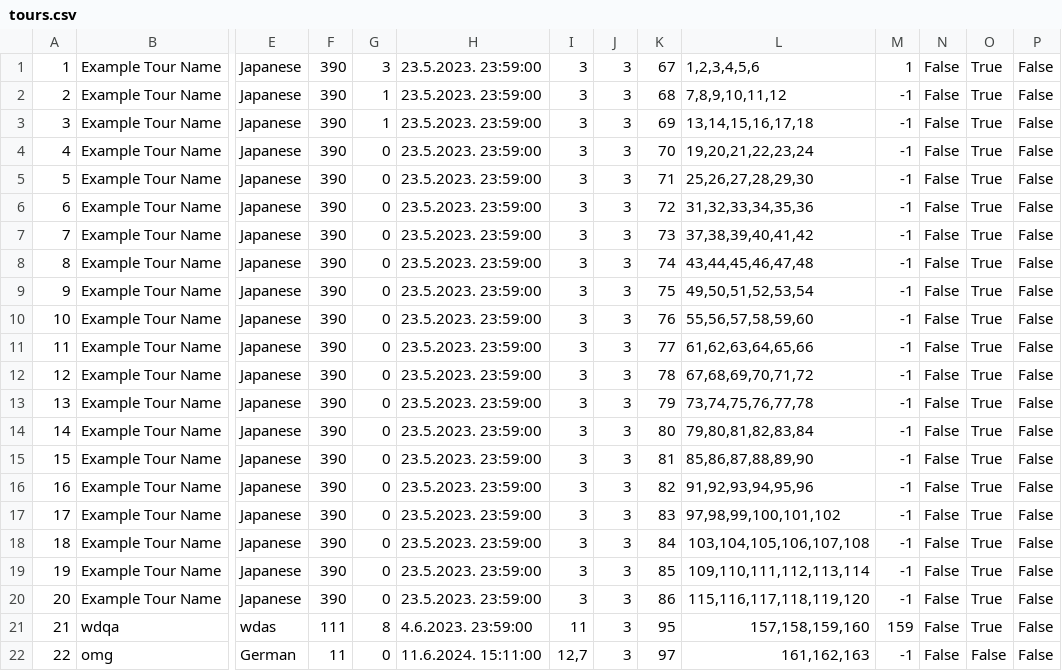
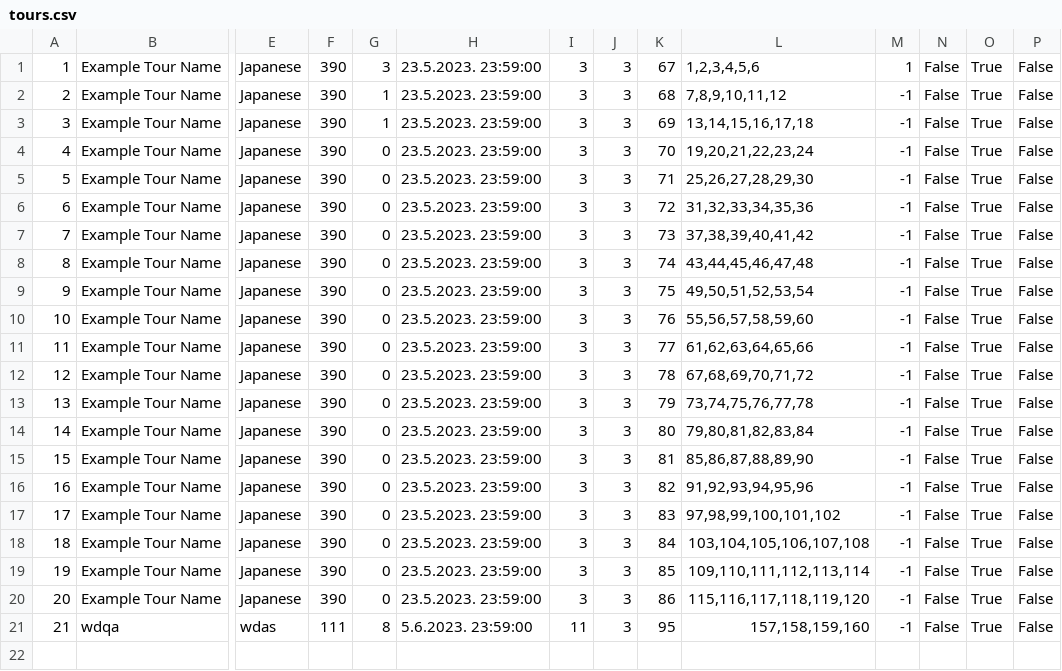
Before and after one commit to mil184/SIMS-tim-B, a CSV file: SIMS-Initial-Project-main/InitialProject/InitialProject/Resources/Data/tours.csv, drawn as a sheet; only a part is shown, gaps mark what is left out; rows hold the shown columns only; the diff names each change by its address in the sheet, - before the commit and + after, or states it on an @@ line.

Commit message:
fix: finished tour checkpoints

```diff
--- a/SIMS-Initial-Project-main/InitialProject/InitialProject/Resources/Data/tours.csv
+++ b/SIMS-Initial-Project-main/InitialProject/InitialProject/Resources/Data/tours.csv
-H21: 4.6.2023. 23:59:00
+H21: 5.6.2023. 23:59:00
-M21: 159
+M21: -1
-row 22: 22 | omg | German | 11 | 0 | 11.6.2024. 15:11:00 | 12,7 | 3 | 97 | 161,162,163 | -1 | False | False | False
```
Also changed, not shown: SIMS-Initial-Project-main/InitialProject/InitialProject/Resources/Data/checkpoints.csv, SIMS-Initial-Project-main/InitialProject/InitialProject/Resources/Data/tourRatings.csv, 12 other files.
